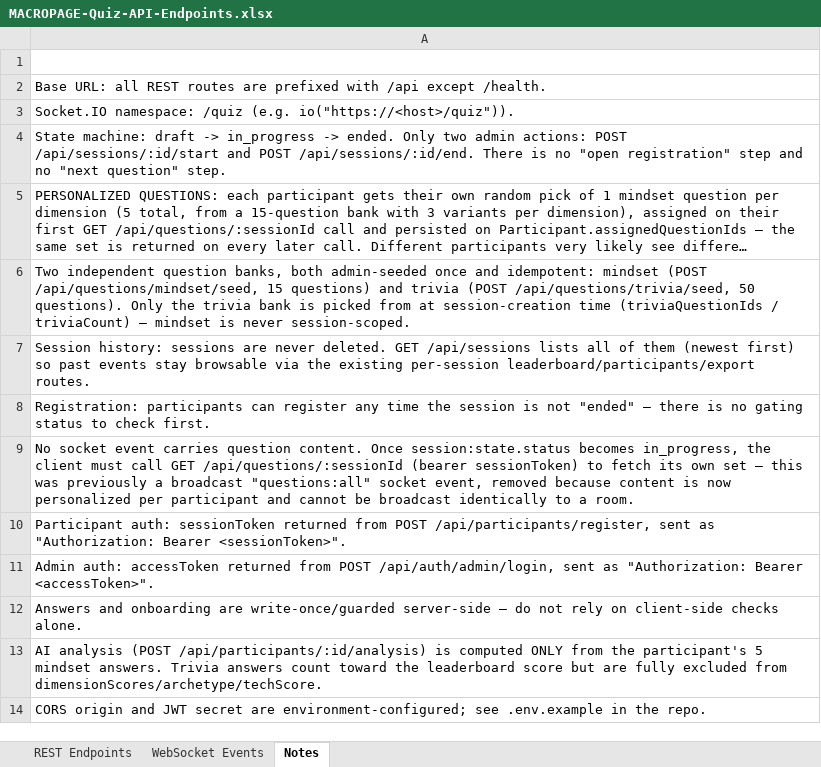
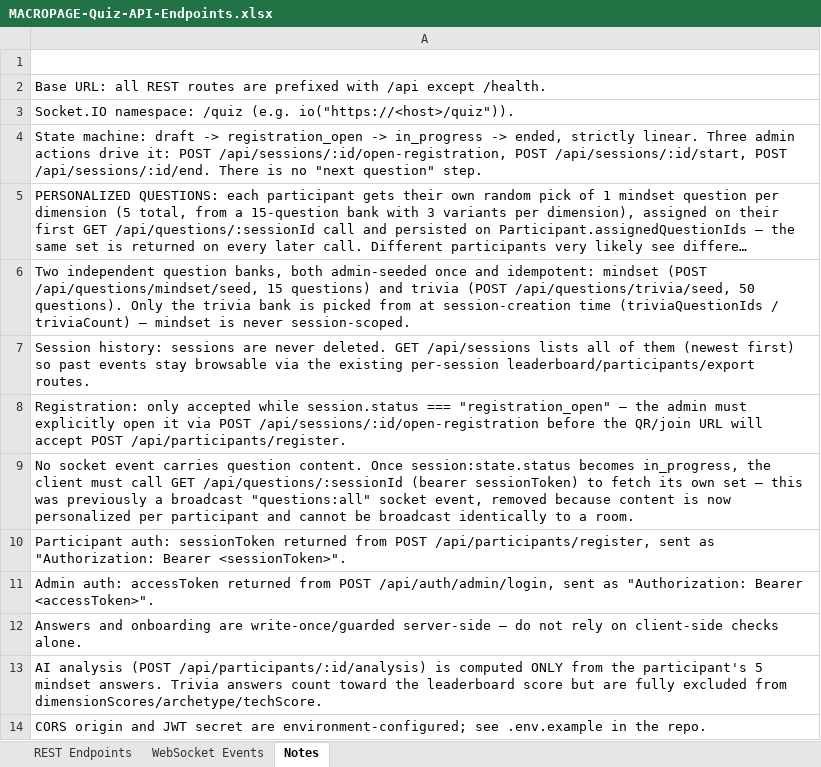
Before and after one commit to Satyam1013/macropage-quiz, an Excel workbook: docs/MACROPAGE-Quiz-API-Endpoints.xlsx, sheet Notes, drawn as a sheet; long unchanged cells end in …; values as stored, in another font and other column widths than the file's, no borders; the diff names each change by its address in the sheet, - before the commit and + after, or states it on an @@ line.

```diff
--- a/docs/MACROPAGE-Quiz-API-Endpoints.xlsx (sheet Notes)
+++ b/docs/MACROPAGE-Quiz-API-Endpoints.xlsx (sheet Notes)
-A4: …draft -> in_progress -> ended. Only two admin actions: POST /api/sessions/:id/start and POST /api/sessions/:id/end. There is no "open registration" step and no "next…
+A4: …draft -> registration_open -> in_progress -> ended, strictly linear. Three admin actions drive it: POST /api/sessions/:id/open-registration, POST /api/sessions/:id/start, POST /api/sessions/:id/end. There is no "next…
-A8: Registration: participants can register any time the session is not "ended" — there is no gating status to check first.
+A8: Registration: only accepted while session.status === "registration_open" — the admin must explicitly open it via POST /api/sessions/:id/open-registration before the QR/join URL will accept POST /api/participants/register.
```
Also changed, not shown: sheet REST Endpoints, 7 other files.
